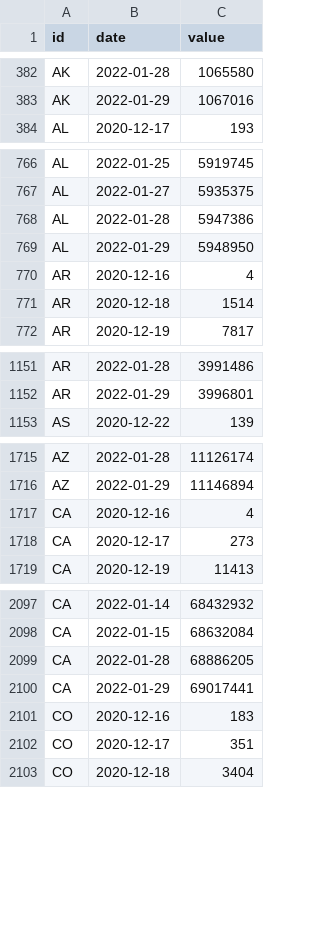
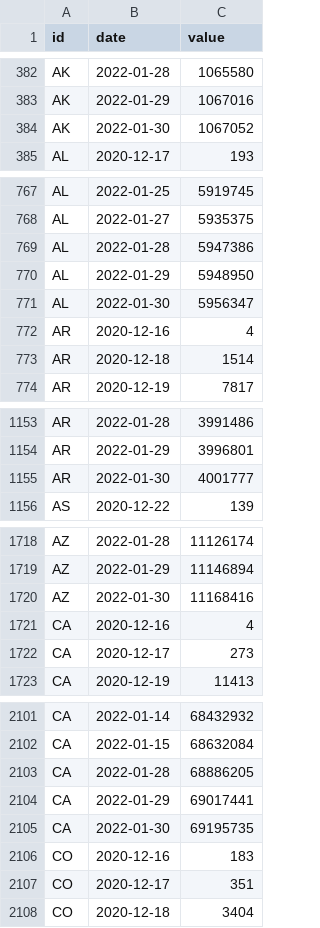
Before and after one commit to BloombergGraphics/covid-vaccine-tracker-data, a CSV file: data/historical-usa-doses-administered.csv, drawn as a sheet; only a part is shown, gaps mark what is left out; the diff covers the shown part only; the diff names each change by its address in the sheet, - before the commit and + after, or states it on an @@ line.

```diff
--- a/data/historical-usa-doses-administered.csv
+++ b/data/historical-usa-doses-administered.csv
+row 384: AK | 2022-01-30 | 1067052
+row 771: AL | 2022-01-30 | 5956347
+row 1155: AR | 2022-01-30 | 4001777
+row 1720: AZ | 2022-01-30 | 11168416
+row 2105: CA | 2022-01-30 | 69195735
```
Also changed, not shown: 55 added rows elsewhere in this file, data/current-global.csv, data/current-usa.csv, 2 other files.
